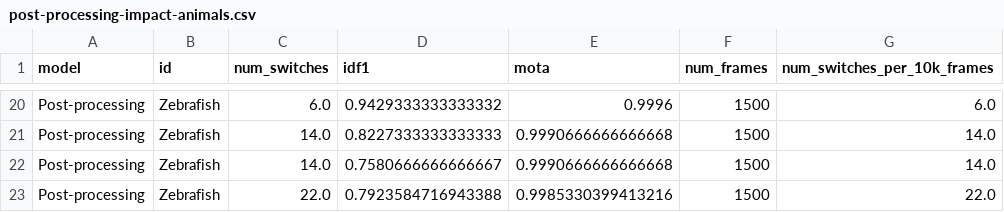
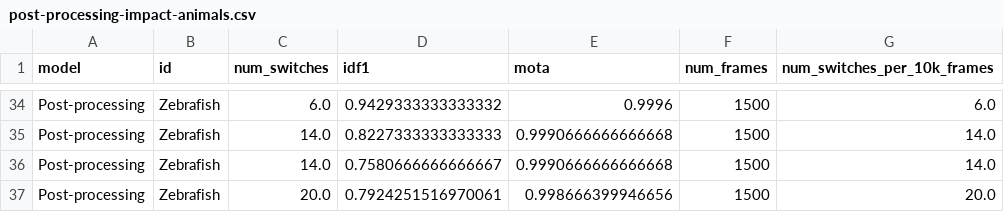
Before and after one commit to talmolab/dreem-plots, a CSV file: data/post-processing-impact-animals.csv, drawn as a sheet; only a part is shown, gaps mark what is left out; the diff covers the shown part only.

```diff
--- a/data/post-processing-impact-animals.csv
+++ b/data/post-processing-impact-animals.csv
@@ -22,2 +36,2 @@ Post-processing,Zebrafish,14.0,0.8227333333333333,0.9990666666666668,1500,14.0
 Post-processing,Zebrafish,14.0,0.7580666666666667,0.9990666666666668,1500,14.0
-Post-processing,Zebrafish,22.0,0.7923584716943388,0.9985330399413216,1500,22.0
+Post-processing,Zebrafish,20.0,0.7924251516970061,0.998666399946656,1500,20.0
```
Also changed, not shown: 14 added rows and 11 edited cells elsewhere in this file, data/animals-motmetrics-all.csv, data/animals-switches-main.csv, 16 other files.
